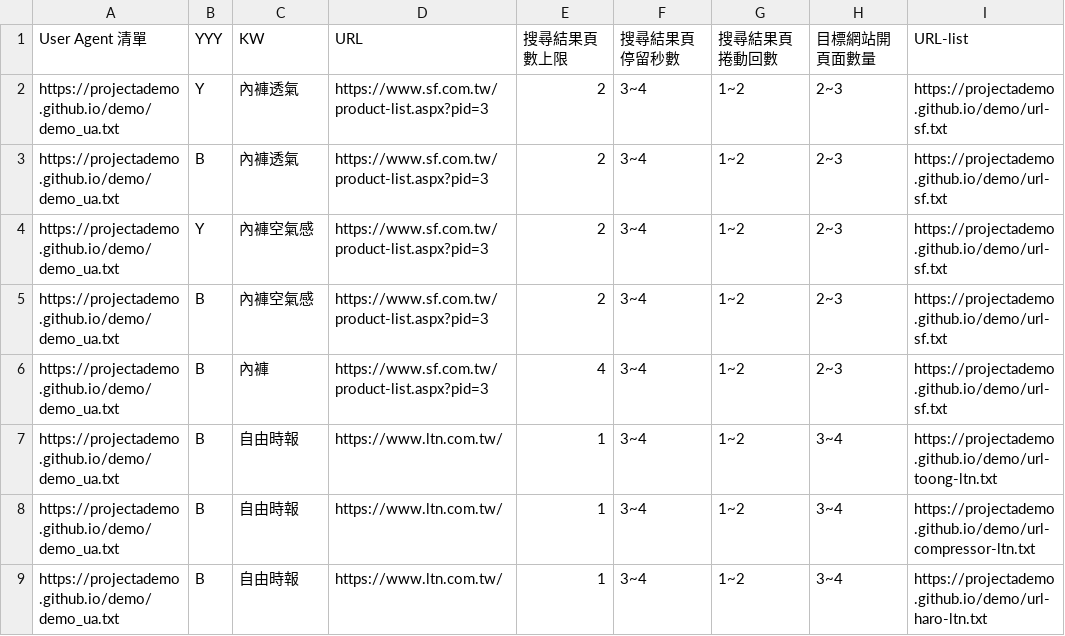
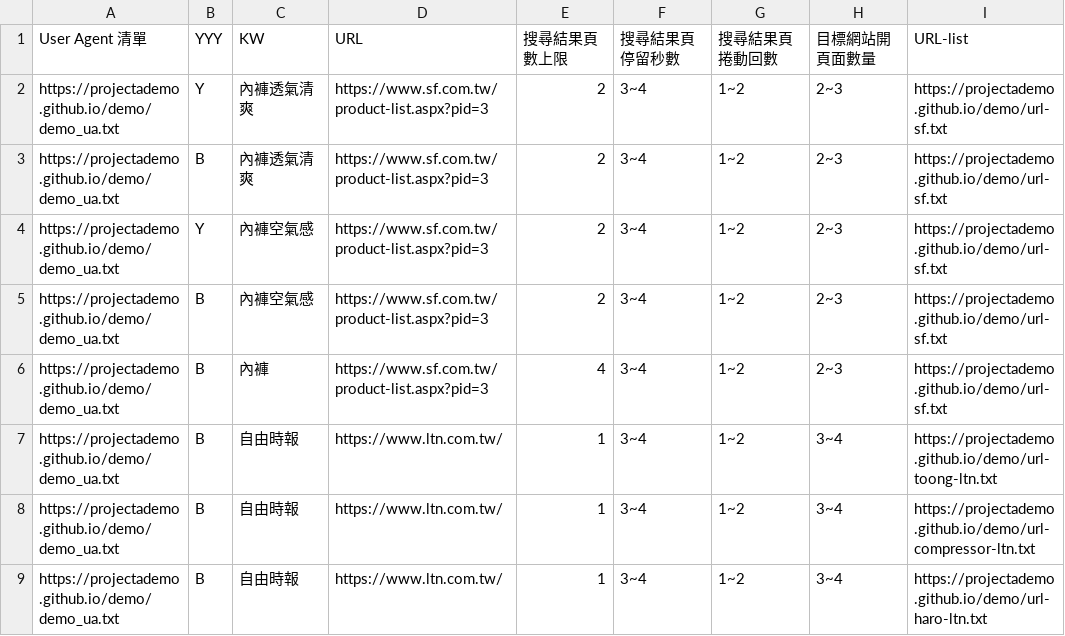
Before and after one commit to projectAdemo/demo, a CSV file: demo.csv, drawn as a sheet; only a part is shown; the diff names each change by its address in the sheet, - before the commit and + after, or states it on an @@ line.

Commit message:
Add files via upload

```diff
--- a/demo.csv
+++ b/demo.csv
-C2:C3 (KW): 內褲透氣
+C2:C3 (KW): 內褲透氣清爽
```
